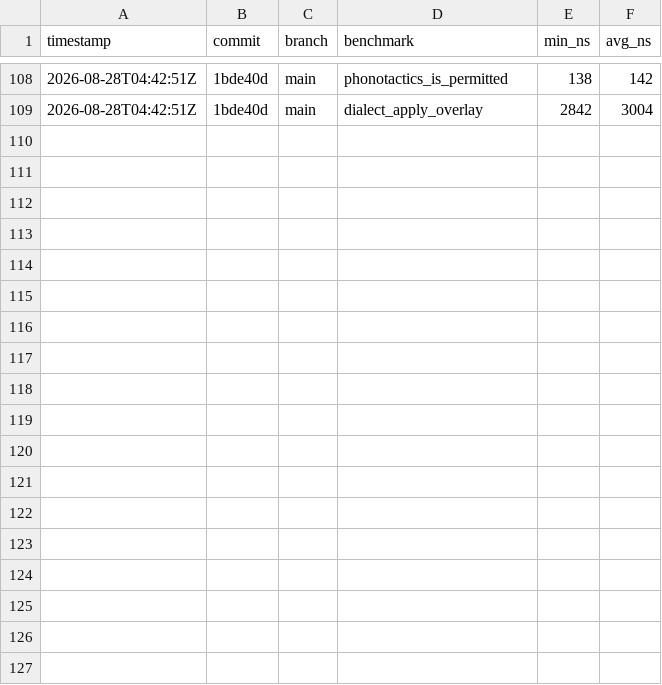
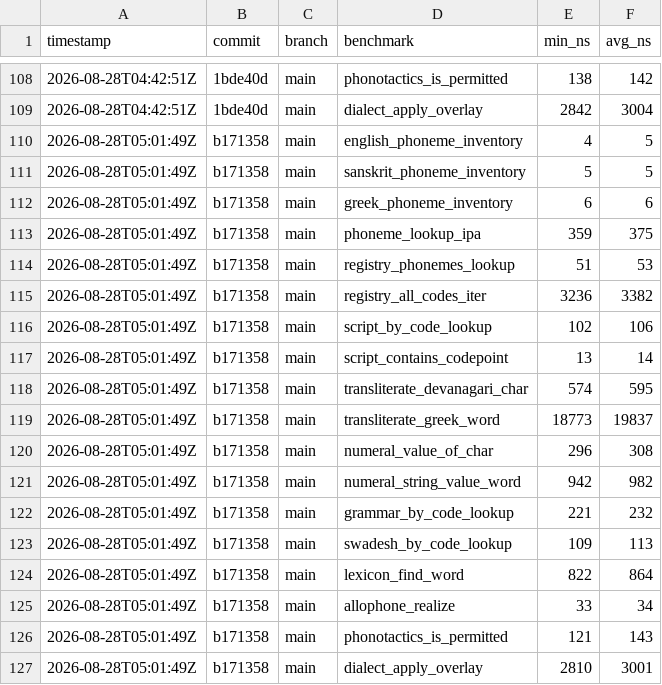
Before and after one commit to MacCracken/varna, a CSV file: bench-history.csv, drawn as a sheet; only a part is shown, gaps mark what is left out; the diff names each change by its address in the sheet, - before the commit and + after, or states it on an @@ line.

```diff
--- a/bench-history.csv
+++ b/bench-history.csv
+row 110: 2026-08-28T05:01:49Z | b171358 | main | english_phoneme_inventory | 4 | 5
+row 111: 2026-08-28T05:01:49Z | b171358 | main | sanskrit_phoneme_inventory | 5 | 5
+row 112: 2026-08-28T05:01:49Z | b171358 | main | greek_phoneme_inventory | 6 | 6
+row 113: 2026-08-28T05:01:49Z | b171358 | main | phoneme_lookup_ipa | 359 | 375
+row 114: 2026-08-28T05:01:49Z | b171358 | main | registry_phonemes_lookup | 51 | 53
+row 115: 2026-08-28T05:01:49Z | b171358 | main | registry_all_codes_iter | 3236 | 3382
+row 116: 2026-08-28T05:01:49Z | b171358 | main | script_by_code_lookup | 102 | 106
+row 117: 2026-08-28T05:01:49Z | b171358 | main | script_contains_codepoint | 13 | 14
+row 118: 2026-08-28T05:01:49Z | b171358 | main | transliterate_devanagari_char | 574 | 595
+row 119: 2026-08-28T05:01:49Z | b171358 | main | transliterate_greek_word | 18773 | 19837
+row 120: 2026-08-28T05:01:49Z | b171358 | main | numeral_value_of_char | 296 | 308
+row 121: 2026-08-28T05:01:49Z | b171358 | main | numeral_string_value_word | 942 | 982
+row 122: 2026-08-28T05:01:49Z | b171358 | main | grammar_by_code_lookup | 221 | 232
+row 123: 2026-08-28T05:01:49Z | b171358 | main | swadesh_by_code_lookup | 109 | 113
+row 124: 2026-08-28T05:01:49Z | b171358 | main | lexicon_find_word | 822 | 864
+row 125: 2026-08-28T05:01:49Z | b171358 | main | allophone_realize | 33 | 34
+row 126: 2026-08-28T05:01:49Z | b171358 | main | phonotactics_is_permitted | 121 | 143
+row 127: 2026-08-28T05:01:49Z | b171358 | main | dialect_apply_overlay | 2810 | 3001
```
Also changed, not shown: 14 other files.
